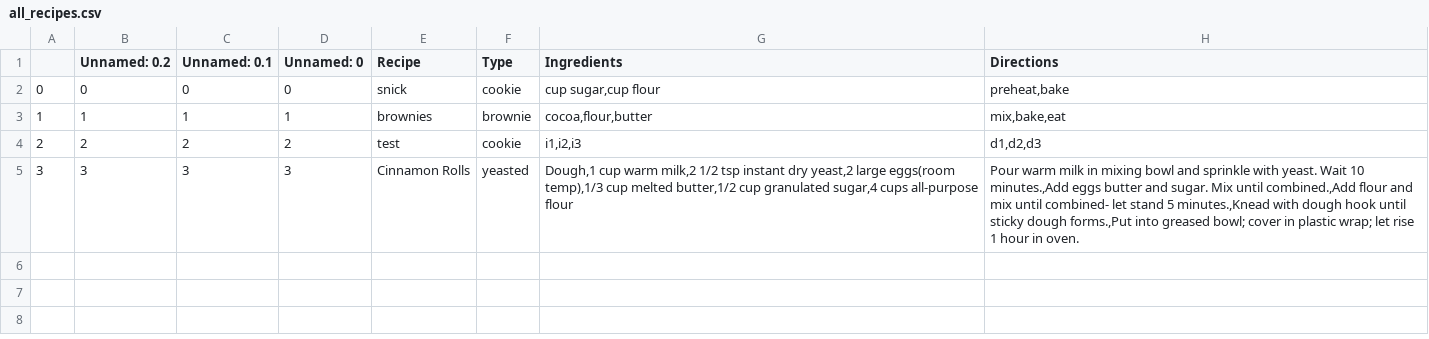
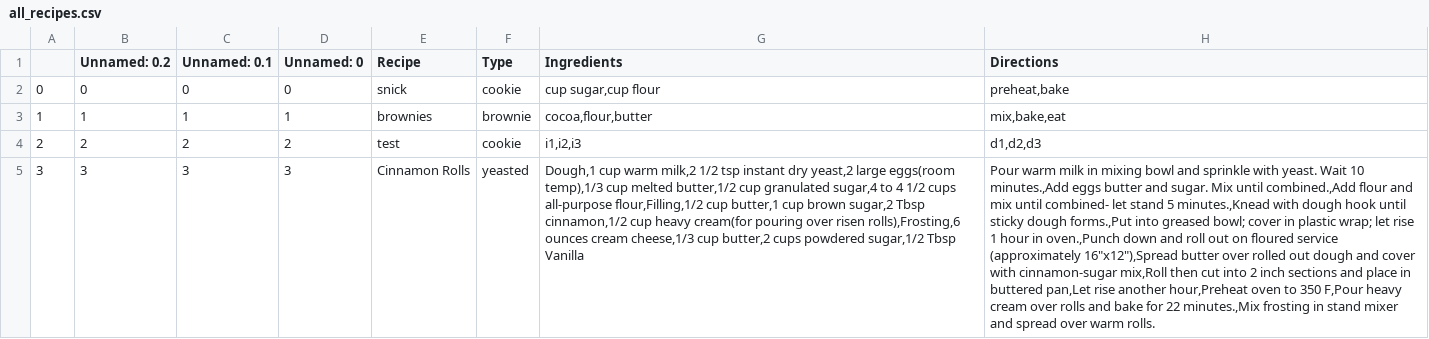
Before and after one commit to bjhepburn/recipes, a CSV file: all_recipes.csv, drawn as a sheet; the diff names each change by its address in the sheet, - before the commit and + after, or states it on an @@ line.

```diff
--- a/all_recipes.csv
+++ b/all_recipes.csv
-G5 (Ingredients): …granulated sugar,4 cups all-purpose flour
+G5 (Ingredients): …granulated sugar,4 to 4 1/2 cups all-purpose flour,Filling,1/2 cup butter,1 cup brown sugar,2 Tbsp cinnamon,1/2 cup heavy cream(for pouring over risen rolls),Frosting,6 ounces cream cheese,1/3 cup butter,2 cups powdered sugar,1/2 Tbsp Vanilla
-H5 (Directions): …hour in oven.
+H5 (Directions): …hour in oven.,Punch down and roll out on floured service (approximately 16"x12"),Spread butter over rolled out dough and cover with cinnamon-sugar mix,Roll then cut into 2 inch sections and place in buttered pan,Let rise another hour,Preheat oven to 350 F,Pour heavy cream over rolls and bake for 22 minutes.,Mix frosting in stand mixer and spread over warm rolls.
```
Also changed, not shown: 2 other files.
